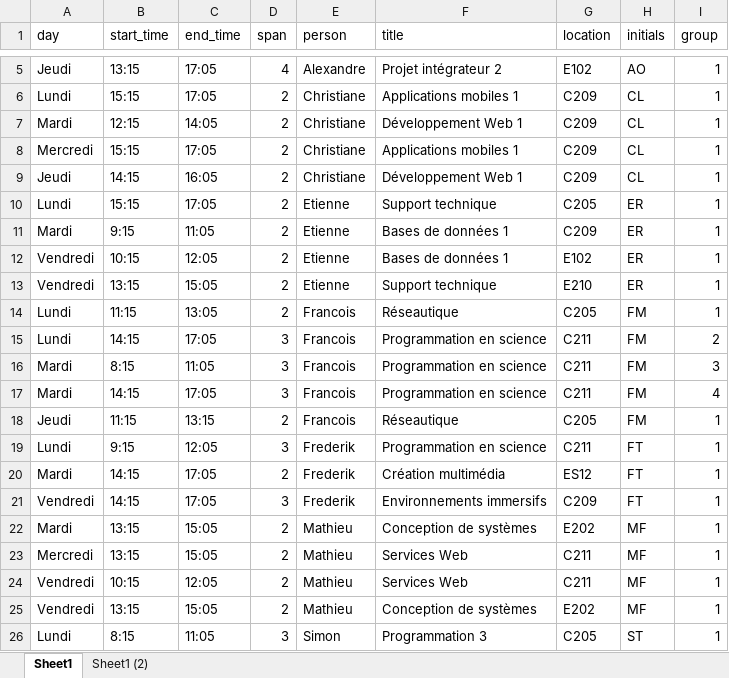
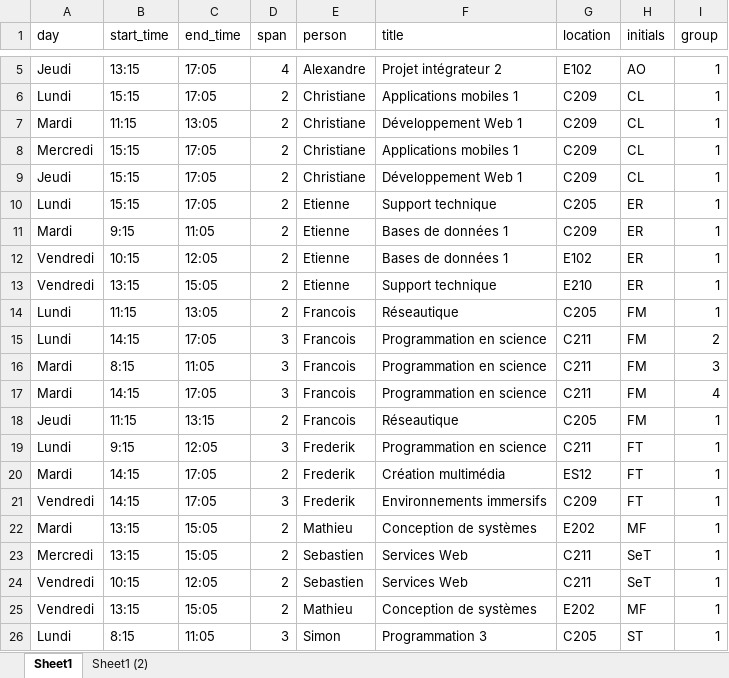
Before and after one commit to cegepvictoetienne/techinfo, an Excel workbook: template/horaire.xlsx, sheet Sheet1, drawn as a sheet; only a part is shown, gaps mark what is left out; values as stored, in another font and other column widths than the file's, no borders; table styles not drawn; the diff names each change by its address in the sheet, - before the commit and + after, or states it on an @@ line.

Commit message:
corrige horaire

```diff
--- a/template/horaire.xlsx (sheet Sheet1)
+++ b/template/horaire.xlsx (sheet Sheet1)
-B7 (start_time): 12:15
+B7 (start_time): 11:15
-C7 (end_time): 14:05
+C7 (end_time): 13:05
-B9 (start_time): 14:15
+B9 (start_time): 15:15
-C9 (end_time): 16:05
+C9 (end_time): 17:05
-E23:E24 (person): Mathieu
+E23:E24 (person): Sebastien
-H23:H24 (initials): MF
+H23:H24 (initials): SeT
```
Also changed, not shown: 2 other files.
